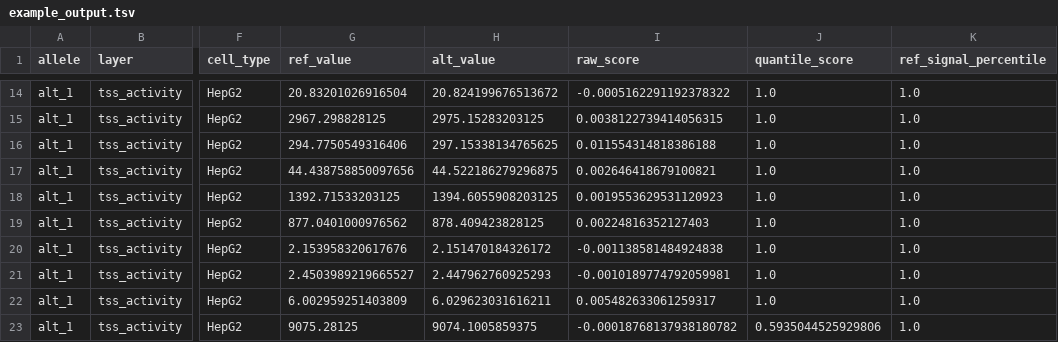
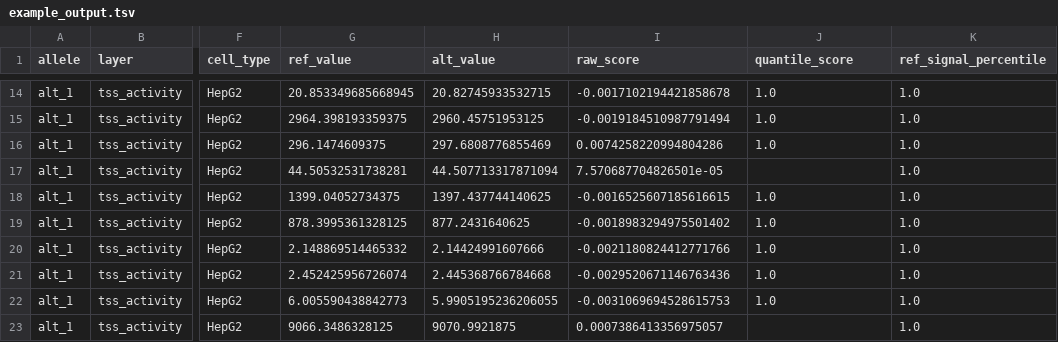
Before and after one commit to pinellolab/chorus, a TSV file: examples/applications/validation/SORT1_rs12740374_with_CEBP/example_output.tsv, drawn as a sheet; only a part is shown, gaps mark what is left out; the diff covers the shown part only; the diff names each change by its address in the sheet, - before the commit and + after, or states it on an @@ line.

```diff
--- a/examples/applications/validation/SORT1_rs12740374_with_CEBP/example_output.tsv
+++ b/examples/applications/validation/SORT1_rs12740374_with_CEBP/example_output.tsv
-G14 (ref_value): 20.83201026916504
+G14 (ref_value): 20.853349685668945
-H14 (alt_value): 20.824199676513672
+H14 (alt_value): 20.82745933532715
-I14 (raw_score): -0.0005162291192378322
+I14 (raw_score): -0.0017102194421858678
-G15 (ref_value): 2967.298828125
+G15 (ref_value): 2964.398193359375
-H15 (alt_value): 2975.15283203125
+H15 (alt_value): 2960.45751953125
-I15 (raw_score): 0.0038122739414056315
+I15 (raw_score): -0.0019184510987791494
-G16 (ref_value): 294.7750549316406
+G16 (ref_value): 296.1474609375
-H16 (alt_value): 297.15338134765625
+H16 (alt_value): 297.6808776855469
-I16 (raw_score): 0.011554314818386188
+I16 (raw_score): 0.0074258220994804286
-G17 (ref_value): 44.438758850097656
+G17 (ref_value): 44.50532531738281
-H17 (alt_value): 44.522186279296875
+H17 (alt_value): 44.507713317871094
-I17 (raw_score): 0.002646418679100821
+I17 (raw_score): 7.570687704826501e-05
-J17 (quantile_score): 1.0
+J17 (quantile_score): (empty)
-G18 (ref_value): 1392.71533203125
+G18 (ref_value): 1399.04052734375
-H18 (alt_value): 1394.6055908203125
+H18 (alt_value): 1397.437744140625
-I18 (raw_score): 0.0019553629531120923
+I18 (raw_score): -0.0016525607185616615
-G19 (ref_value): 877.0401000976562
+G19 (ref_value): 878.3995361328125
-H19 (alt_value): 878.409423828125
+H19 (alt_value): 877.2431640625
-I19 (raw_score): 0.00224816352127403
+I19 (raw_score): -0.0018983294975501402
-G20 (ref_value): 2.153958320617676
+G20 (ref_value): 2.148869514465332
-H20 (alt_value): 2.151470184326172
+H20 (alt_value): 2.14424991607666
-I20 (raw_score): -0.001138581484924838
+I20 (raw_score): -0.0021180824412771766
-G21 (ref_value): 2.4503989219665527
+G21 (ref_value): 2.452425956726074
-H21 (alt_value): 2.447962760925293
+H21 (alt_value): 2.445368766784668
-I21 (raw_score): -0.0010189774792059981
+I21 (raw_score): -0.0029520671146763436
-G22 (ref_value): 6.002959251403809
+G22 (ref_value): 6.005590438842773
-H22 (alt_value): 6.029623031616211
+H22 (alt_value): 5.9905195236206055
-I22 (raw_score): 0.005482633061259317
+I22 (raw_score): -0.0031069694528615753
-G23 (ref_value): 9075.28125
+G23 (ref_value): 9066.3486328125
-H23 (alt_value): 9074.1005859375
+H23 (alt_value): 9070.9921875
-I23 (raw_score): -0.00018768137938180782
+I23 (raw_score): 0.0007386413356975057
-J23 (quantile_score): 0.5935044525929806
+J23 (quantile_score): (empty)
```
Also changed, not shown: 163 edited cells elsewhere in this file, examples/applications/batch_scoring/example_output.tsv, examples/applications/validation/TERT_chr5_1295046/example_output.tsv, 47 other files.
